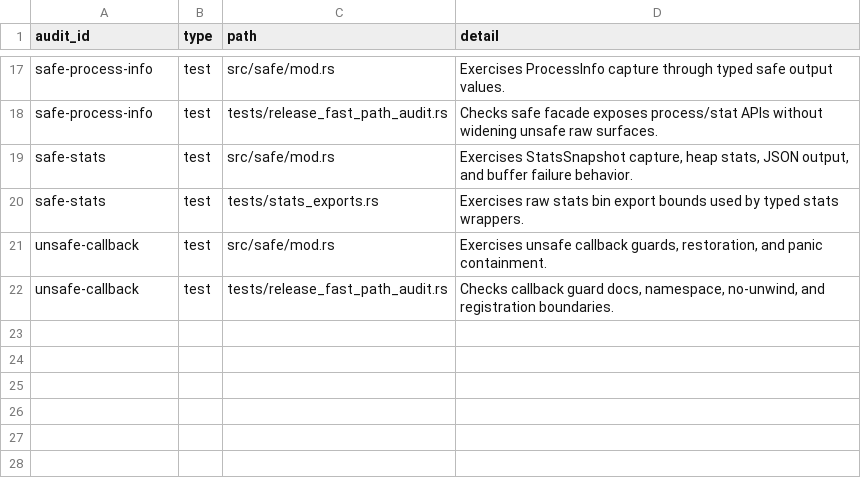
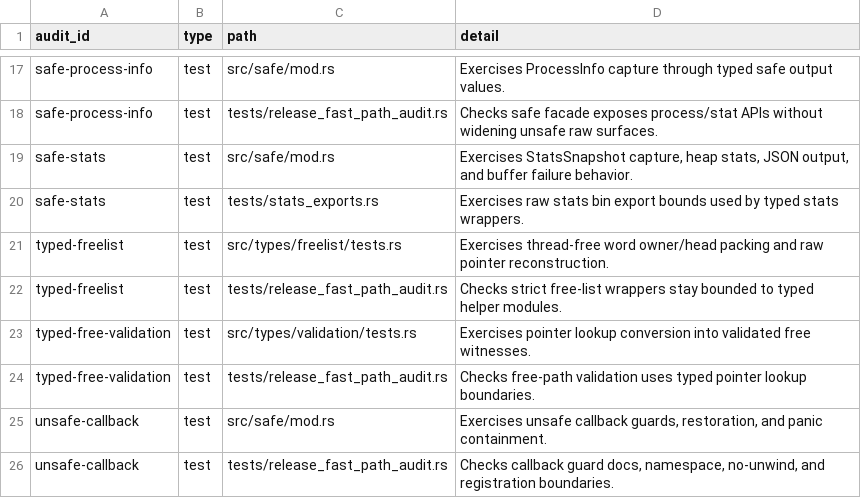
Before and after one commit to whb07/rimalloc, a TSV file: docs/unsafe-audit-evidence.tsv, drawn as a sheet; only a part is shown, gaps mark what is left out.

Commit message:
Shrink typed unsafe allowlist

```diff
--- a/docs/unsafe-audit-evidence.tsv
+++ b/docs/unsafe-audit-evidence.tsv
@@ -20,2 +20,6 @@ safe-stats	test	src/safe/mod.rs	Exercises StatsSnapshot capture, heap stats, JSO
 safe-stats	test	tests/stats_exports.rs	Exercises raw stats bin export bounds used by typed stats wrappers.
+typed-freelist	test	src/types/freelist/tests.rs	Exercises thread-free word owner/head packing and raw pointer reconstruction.
+typed-freelist	test	tests/release_fast_path_audit.rs	Checks strict free-list wrappers stay bounded to typed helper modules.
+typed-free-validation	test	src/types/validation/tests.rs	Exercises pointer lookup conversion into validated free witnesses.
+typed-free-validation	test	tests/release_fast_path_audit.rs	Checks free-path validation uses typed pointer lookup boundaries.
 unsafe-callback	test	src/safe/mod.rs	Exercises unsafe callback guards, restoration, and panic containment.
```
Also changed, not shown: docs/unsafe-migration-allowlist.tsv, 6 other files.
